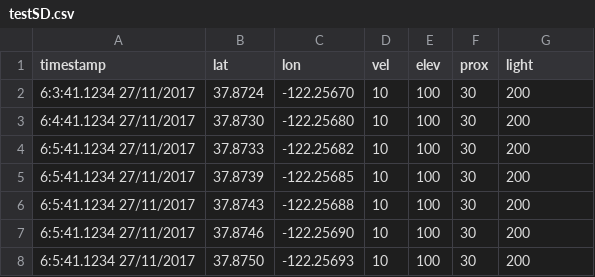
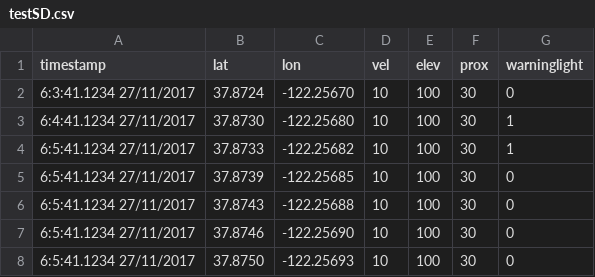
Before and after one commit to jthluke/ce186, a CSV file: server_db/testSD.csv, drawn as a sheet.

Commit message:
updated the server website, added popup window for 'say WOW', added a photo gallery page,  added collison and proximity warning features to map

```diff
--- a/server_db/testSD.csv
+++ b/server_db/testSD.csv
@@ -1,8 +1,8 @@
-timestamp,lat,lon,vel,elev,prox,light
-6:3:41.1234 27/11/2017,37.8724,-122.25670,10,100,30,200
-6:4:41.1234 27/11/2017,37.8730,-122.25680,10,100,30,200
-6:5:41.1234 27/11/2017,37.8733,-122.25682,10,100,30,200
-6:5:41.1234 27/11/2017,37.8739,-122.25685,10,100,30,200
-6:5:41.1234 27/11/2017,37.8743,-122.25688,10,100,30,200
-6:5:41.1234 27/11/2017,37.8746,-122.25690,10,100,30,200
-6:5:41.1234 27/11/2017,37.8750,-122.25693,10,100,30,200
+timestamp,lat,lon,vel,elev,prox,warninglight
+6:3:41.1234 27/11/2017,37.8724,-122.25670,10,100,30,0
+6:4:41.1234 27/11/2017,37.8730,-122.25680,10,100,30,1
+6:5:41.1234 27/11/2017,37.8733,-122.25682,10,100,30,1
+6:5:41.1234 27/11/2017,37.8739,-122.25685,10,100,30,0
+6:5:41.1234 27/11/2017,37.8743,-122.25688,10,100,30,0
+6:5:41.1234 27/11/2017,37.8746,-122.25690,10,100,30,0
+6:5:41.1234 27/11/2017,37.8750,-122.25693,10,100,30,0
```
Also changed, not shown: 16 other files.
